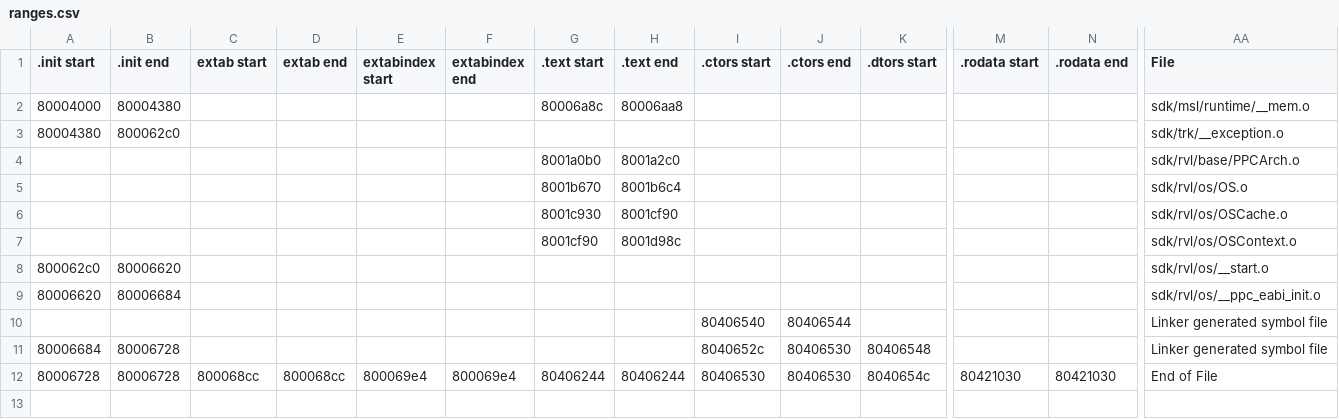
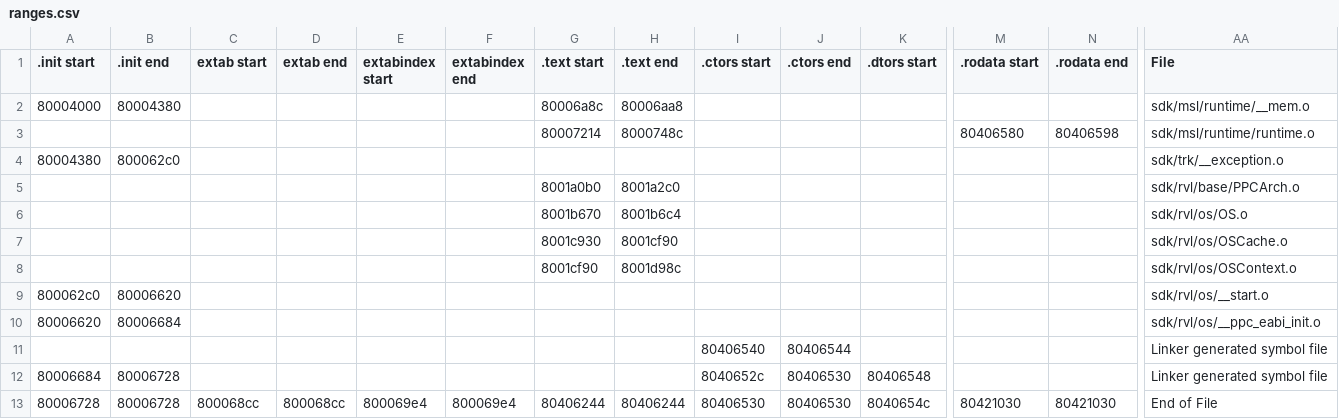
Before and after one commit to DarkKirb/donut-decomp, a CSV file: data/ranges.csv, drawn as a sheet; only a part is shown, gaps mark what is left out; rows hold the shown columns only; the diff names each change by its address in the sheet, - before the commit and + after, or states it on an @@ line.

Commit message:
Disassemble some runtime code

```diff
--- a/data/ranges.csv
+++ b/data/ranges.csv
+row 3:  |  |  |  |  |  | 80007214 | 8000748c |  |  |  | 80406580 | 80406598 | sdk/msl/runtime/runtime.o
```
Also changed, not shown: data/symbols.csv, 3 other files.
